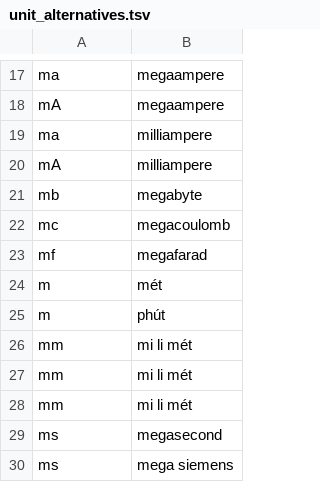
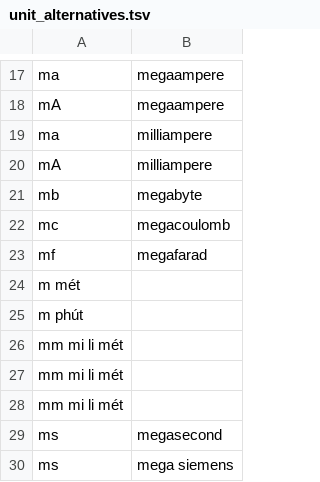
Before and after one commit to haubui17062019/Text-processing, a TSV file: nemo_text_processing/text_normalization/vi/data/measure/unit_alternatives.tsv, drawn as a sheet; only a part is shown, gaps mark what is left out.

```diff
--- a/nemo_text_processing/text_normalization/vi/data/measure/unit_alternatives.tsv
+++ b/nemo_text_processing/text_normalization/vi/data/measure/unit_alternatives.tsv
@@ -23,7 +23,7 @@ mc	megacoulomb
 mf	megafarad
-m	mét
-m	phút
-mm	mi li mét
-mm	mi li mét
-mm	mi li mét
+m   mét
+m   phút
+mm  mi li mét
+mm  mi li mét
+mm  mi li mét
 ms	megasecond
```
Also changed, not shown: nemo_text_processing/text_normalization/vi/data/measure/unit.tsv, 1 other file.
